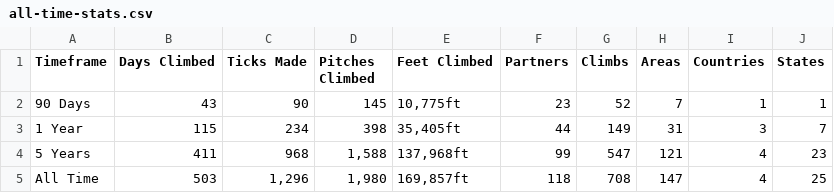
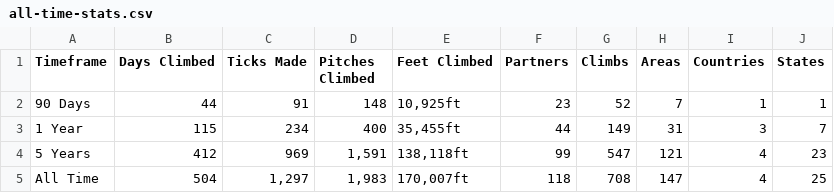
Before and after one commit to achiquit/websitejazzhands, a CSV file: climbing/data/all-time-stats.csv, drawn as a sheet.

```diff
--- a/climbing/data/all-time-stats.csv
+++ b/climbing/data/all-time-stats.csv
@@ -1,5 +1,5 @@
 Timeframe,"Days Climbed","Ticks Made","Pitches Climbed","Feet Climbed",Partners,Climbs,Areas,Countries,States
-"90 Days",43,90,145,"10,775ft",23,52,7,1,1
-"1 Year",115,234,398,"35,405ft",44,149,31,3,7
-"5 Years",411,968,"1,588","137,968ft",99,547,121,4,23
-"All Time",503,"1,296","1,980","169,857ft",118,708,147,4,25
+"90 Days",44,91,148,"10,925ft",23,52,7,1,1
+"1 Year",115,234,400,"35,455ft",44,149,31,3,7
+"5 Years",412,969,"1,591","138,118ft",99,547,121,4,23
+"All Time",504,"1,297","1,983","170,007ft",118,708,147,4,25
```
Also changed, not shown: climbing/data/all-ticks.csv, climbing/data/top-areas.csv, 8 other files.
